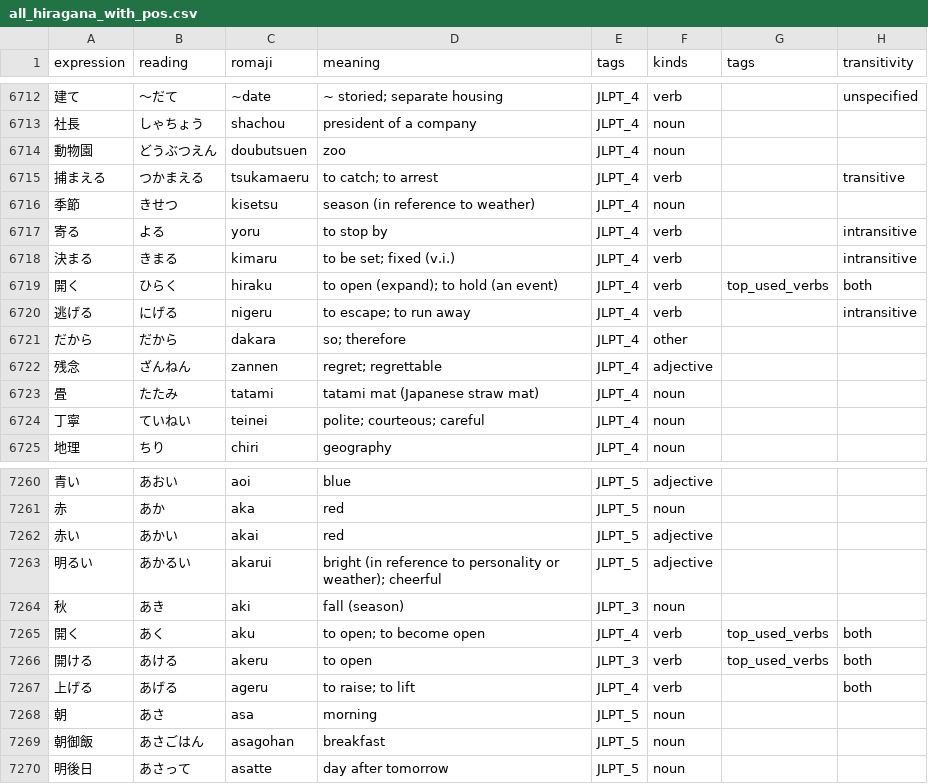
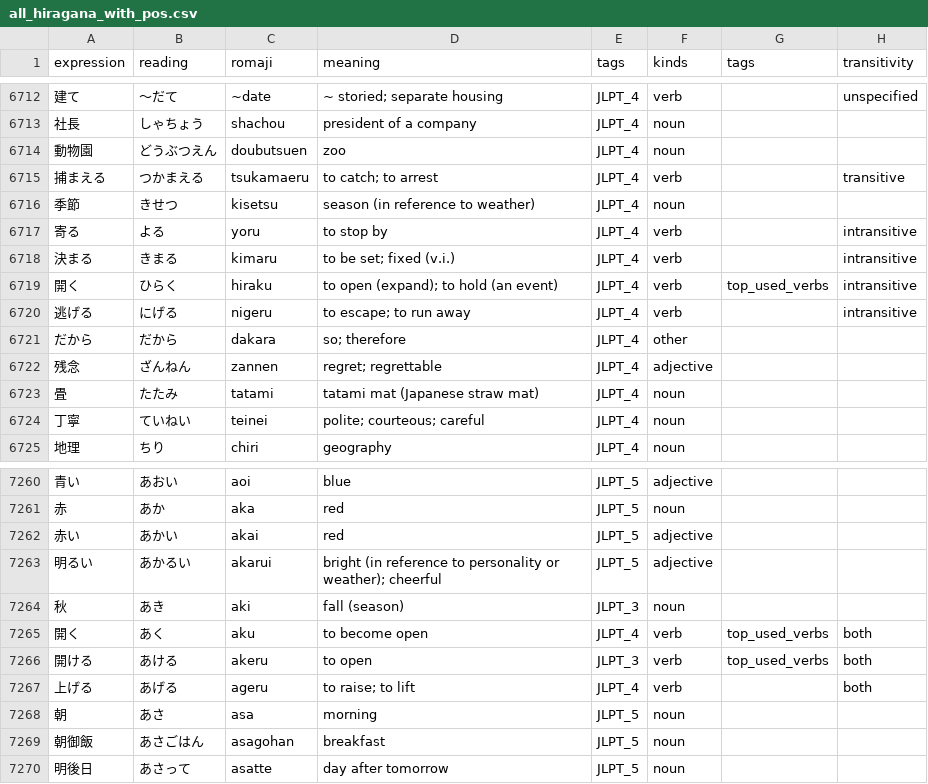
Before and after one commit to Potoman/JlptTraining, a CSV file: all_hiragana_with_pos.csv, drawn as a sheet; only a part is shown, gaps mark what is left out.

Commit message:
Update database.

```diff
--- a/all_hiragana_with_pos.csv
+++ b/all_hiragana_with_pos.csv
@@ -6718,3 +6718,3 @@ expression,reading,romaji,meaning,tags,kinds,tags,transitivity
 決まる,きまる,kimaru,to be set; fixed (v.i.),JLPT_4,verb,,intransitive
-開く,ひらく,hiraku,to open (expand); to hold (an event),JLPT_4,verb,top_used_verbs,both
+開く,ひらく,hiraku,to open (expand); to hold (an event),JLPT_4,verb,top_used_verbs,intransitive
 逃げる,にげる,nigeru,to escape; to run away,JLPT_4,verb,,intransitive
@@ -7264,3 +7264,3 @@ expression,reading,romaji,meaning,tags,kinds,tags,transitivity
 秋,あき,aki,fall (season),JLPT_3,noun,,
-開く,あく,aku,to open; to become open,JLPT_4,verb,top_used_verbs,both
+開く,あく,aku,to become open,JLPT_4,verb,top_used_verbs,both
 開ける,あける,akeru,to open,JLPT_3,verb,top_used_verbs,both
```
